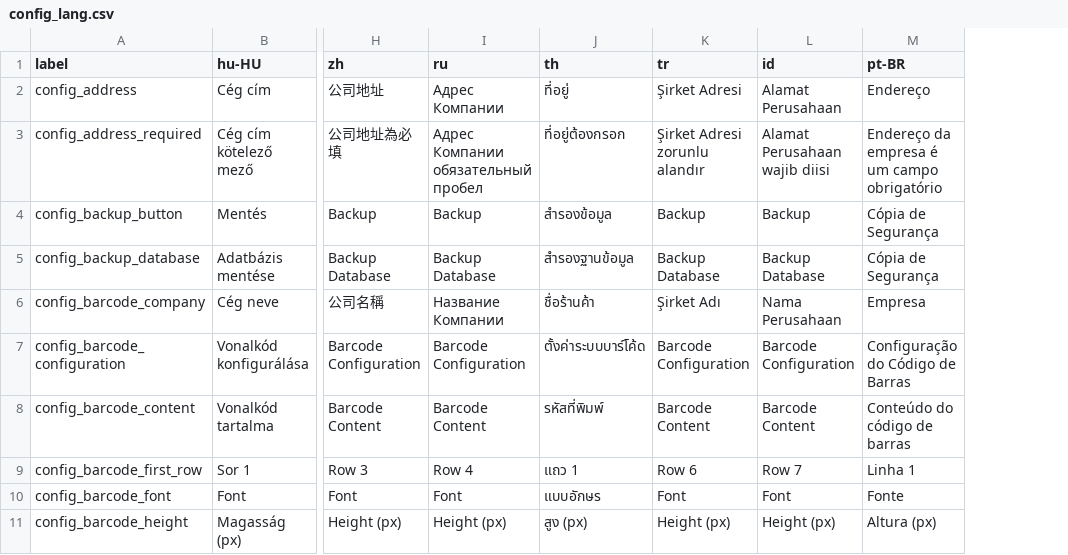
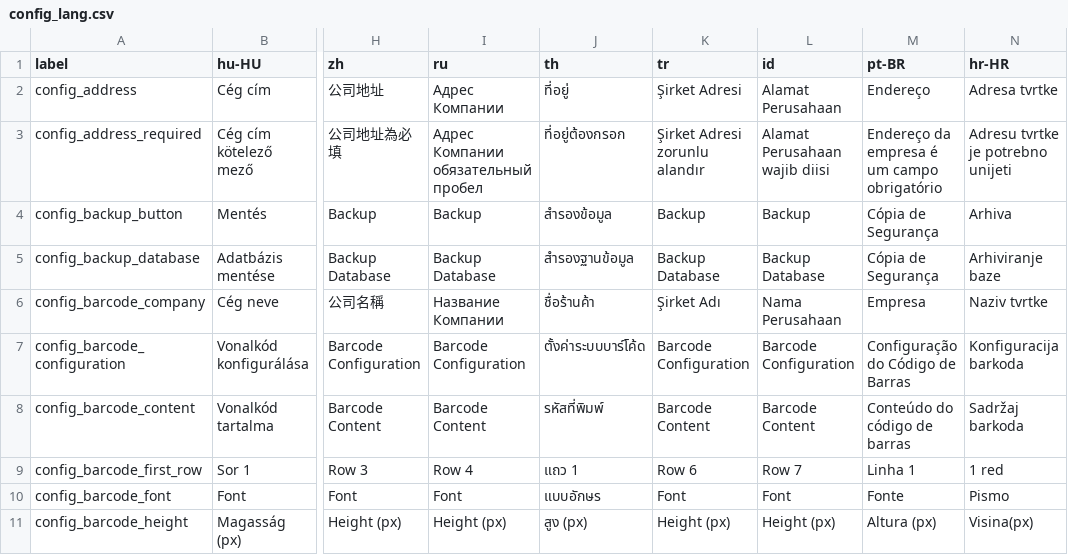
Before and after one commit to carfmccone/POS_O, a CSV file: translations/config_lang.csv, drawn as a sheet; only a part is shown, gaps mark what is left out; the diff names each change by its address in the sheet, - before the commit and + after, or states it on an @@ line.

Commit message:
Added Croatian translations to application and system (#460)

```diff
--- a/translations/config_lang.csv
+++ b/translations/config_lang.csv
+column N (hr-HR), rows 2-11: Adresa tvrtke | Adresu tvrtke je potrebno unijeti | Arhiva | Arhiviranje baze | Naziv tvrtke | Konfiguracija barkoda | Sadržaj barkoda | 1 red | Pismo | Visina(px)
```
Also changed, not shown: translations/giftcards_lang.csv, translations/items_lang.csv, 43 other files.
